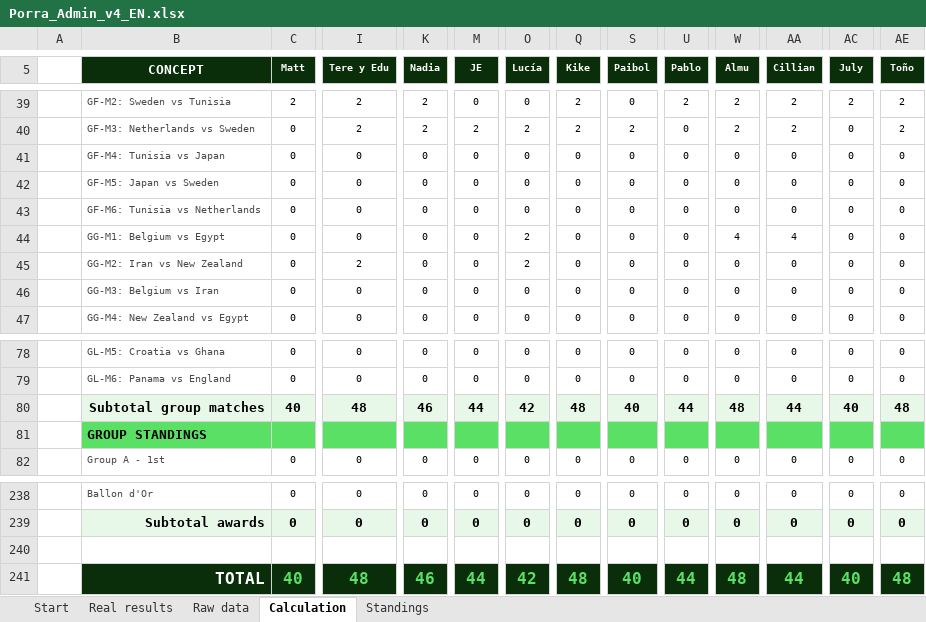
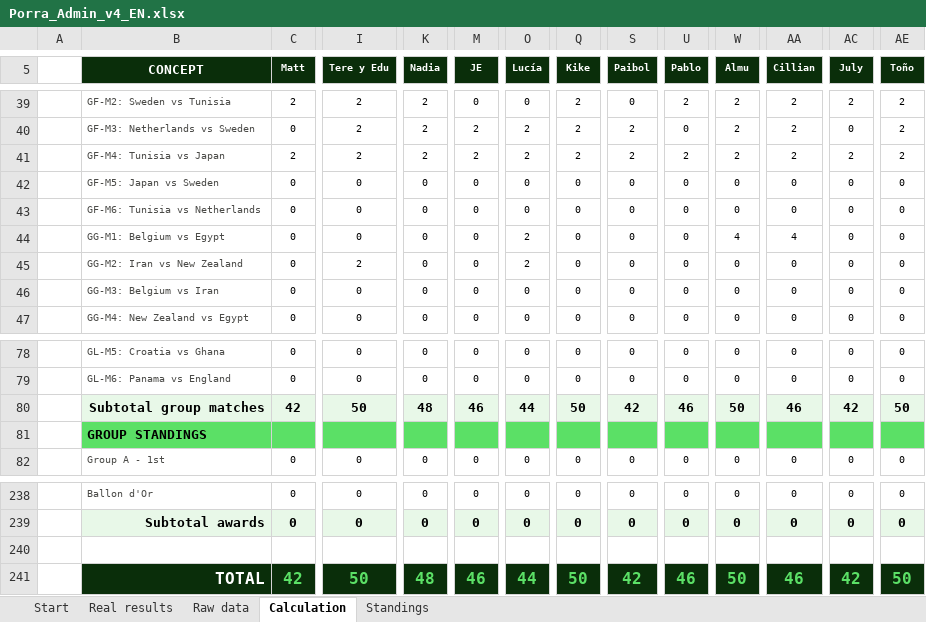
Before and after one commit to jose-reveni/porra2026, an Excel workbook: Porra_Admin_v4_EN.xlsx, sheet Calculation, drawn as a sheet; only a part is shown, gaps mark what is left out; values as stored, in another font and other column widths than the file's, no borders; charts and pictures not drawn; the diff covers the shown part only; the diff names each change by its address in the sheet, - before the commit and + after, or states it on an @@ line.

```diff
--- a/Porra_Admin_v4_EN.xlsx (sheet Calculation)
+++ b/Porra_Admin_v4_EN.xlsx (sheet Calculation)
-C41 (Matt): 0
+C41 (Matt): 2
-I41 (Tere y Edu): 0
+I41 (Tere y Edu): 2
-K41 (Nadia): 0
+K41 (Nadia): 2
-M41 (JE): 0
+M41 (JE): 2
-O41 (Lucía): 0
+O41 (Lucía): 2
-Q41 (Kike): 0
+Q41 (Kike): 2
-S41 (Paibol): 0
+S41 (Paibol): 2
-U41 (Pablo): 0
+U41 (Pablo): 2
-W41 (Almu): 0
+W41 (Almu): 2
-AA41 (Cillian): 0
+AA41 (Cillian): 2
-AC41 (July): 0
+AC41 (July): 2
-AE41 (Toño): 0
+AE41 (Toño): 2
-C80 (Matt): 40
+C80 (Matt): 42
-I80 (Tere y Edu): 48
+I80 (Tere y Edu): 50
-K80 (Nadia): 46
+K80 (Nadia): 48
-M80 (JE): 44
+M80 (JE): 46
-O80 (Lucía): 42
+O80 (Lucía): 44
-Q80 (Kike): 48
+Q80 (Kike): 50
-S80 (Paibol): 40
+S80 (Paibol): 42
-U80 (Pablo): 44
+U80 (Pablo): 46
-W80 (Almu): 48
+W80 (Almu): 50
-AA80 (Cillian): 44
+AA80 (Cillian): 46
-AC80 (July): 40
+AC80 (July): 42
-AE80 (Toño): 48
+AE80 (Toño): 50
-C241 (Matt): 40
+C241 (Matt): 42
-I241 (Tere y Edu): 48
+I241 (Tere y Edu): 50
-K241 (Nadia): 46
+K241 (Nadia): 48
-M241 (JE): 44
+M241 (JE): 46
-O241 (Lucía): 42
+O241 (Lucía): 44
-Q241 (Kike): 48
+Q241 (Kike): 50
-S241 (Paibol): 40
+S241 (Paibol): 42
-U241 (Pablo): 44
+U241 (Pablo): 46
-W241 (Almu): 48
+W241 (Almu): 50
-AA241 (Cillian): 44
+AA241 (Cillian): 46
-AC241 (July): 40
+AC241 (July): 42
-AE241 (Toño): 48
+AE241 (Toño): 50
```
Also changed, not shown: 18 edited cells elsewhere in this sheet, sheet Standings, sheet Real results, 1 other file.
